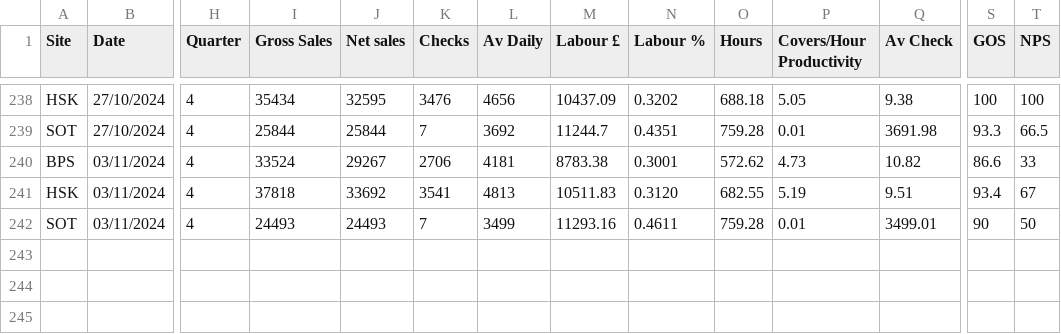
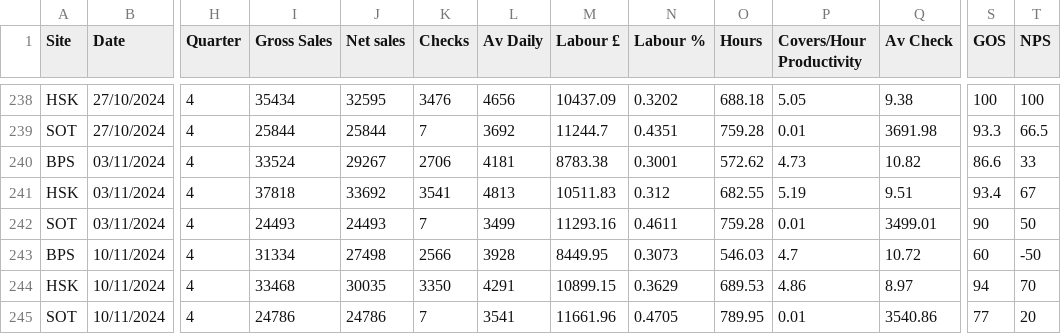
Before and after one commit to Edallsopp/test5, a CSV file: src/data/Weekly_Data.csv, drawn as a sheet; only a part is shown, gaps mark what is left out; rows hold the shown columns only; the diff names each change by its address in the sheet, - before the commit and + after, or states it on an @@ line.

Commit message:
20241110

```diff
--- a/src/data/Weekly_Data.csv
+++ b/src/data/Weekly_Data.csv
-N241 (Labour %): 0.3120
+N241 (Labour %): 0.312
+row 243: BPS | 10/11/2024 | 4 | 31334 | 27498 | 2566 | 3928 | 8449.95 | 0.3073 | 546.03 | 4.7 | 10.72 | 60 | -50
+row 244: HSK | 10/11/2024 | 4 | 33468 | 30035 | 3350 | 4291 | 10899.15 | 0.3629 | 689.53 | 4.86 | 8.97 | 94 | 70
+row 245: SOT | 10/11/2024 | 4 | 24786 | 24786 | 7 | 3541 | 11661.96 | 0.4705 | 789.95 | 0.01 | 3540.86 | 77 | 20
```
